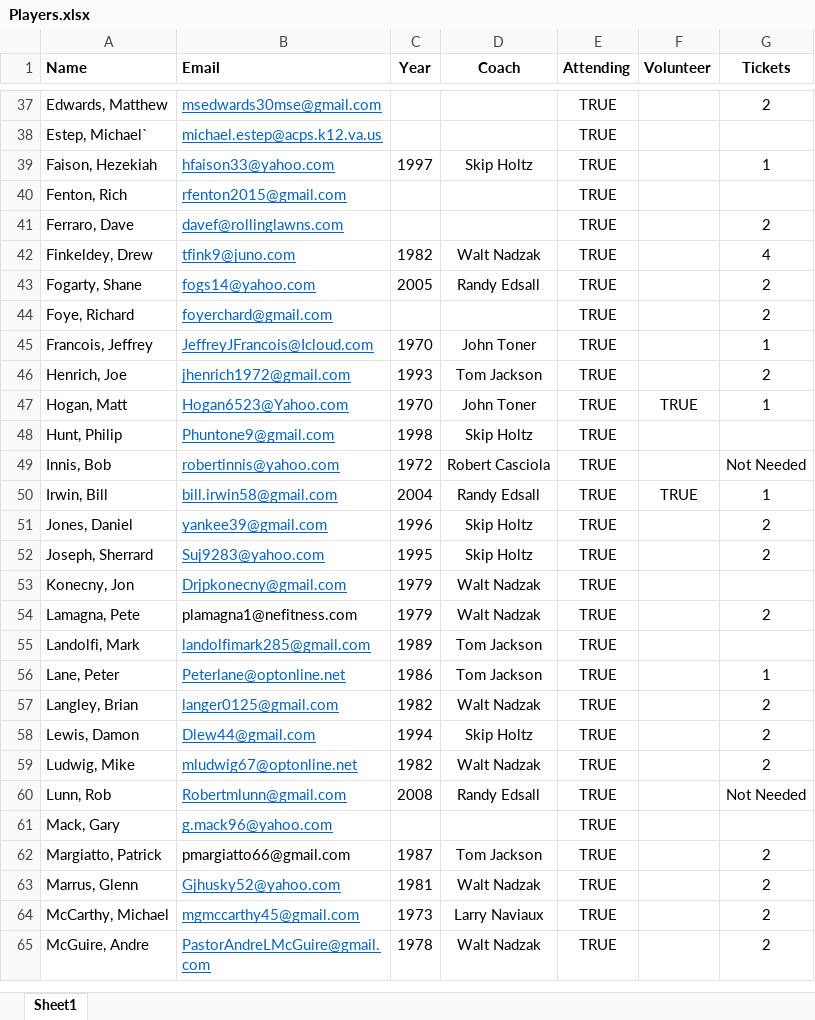
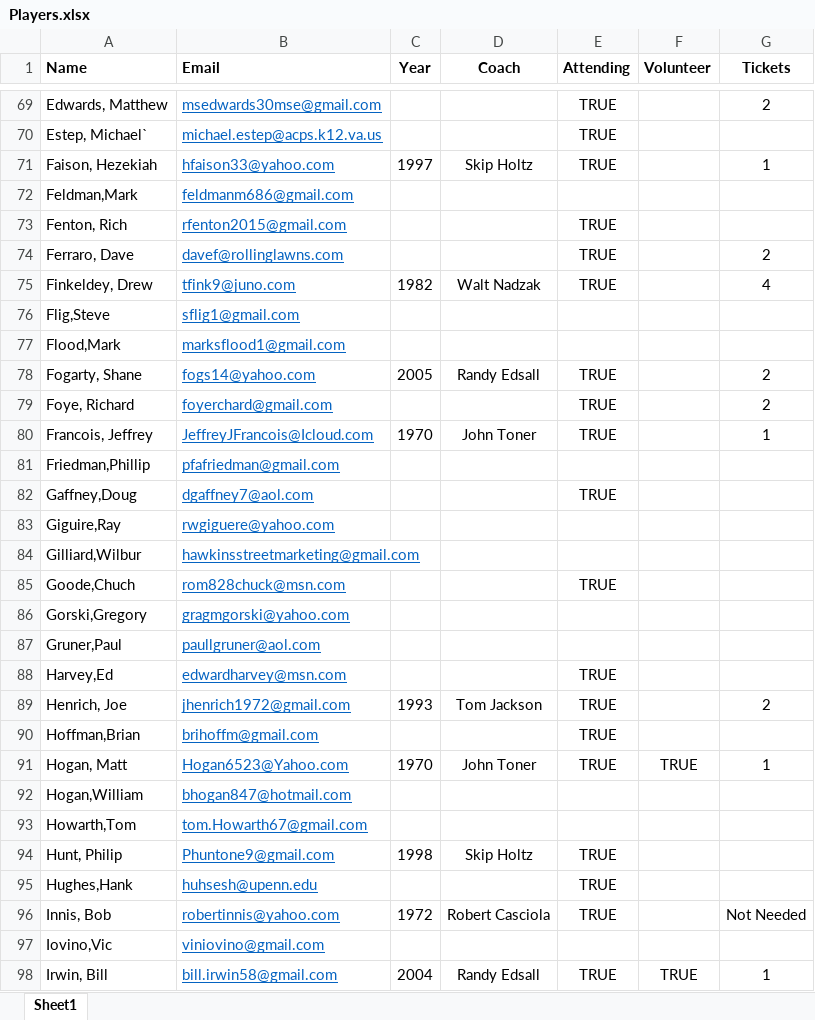
Before and after one commit to KennyPeterDemers/UConnBleedBlue, an Excel workbook: UConnBleedBlue/wwwroot/Data/Players.xlsx, sheet Sheet1, drawn as a sheet; only a part is shown, gaps mark what is left out; the shorter side is filled out with more unchanged rows; values as stored, in another font and other column widths than the file's, no borders; the diff covers the shown part only; the diff names each change by its address in the sheet, - before the commit and + after, or states it on an @@ line.

Commit message:
Working - Kevin's email going out today

```diff
--- a/UConnBleedBlue/wwwroot/Data/Players.xlsx (sheet Sheet1)
+++ b/UConnBleedBlue/wwwroot/Data/Players.xlsx (sheet Sheet1)
+row 72: Feldman,Mark | feldmanm686@gmail.com
+row 76: Flig,Steve | sflig1@gmail.com
+row 77: Flood,Mark | marksflood1@gmail.com
+row 81: Friedman,Phillip | pfafriedman@gmail.com
+row 82: Gaffney,Doug | dgaffney7@aol.com |  |  | TRUE
+row 83: Giguire,Ray | rwgiguere@yahoo.com
+row 84: Gilliard,Wilbur | hawkinsstreetmarketing@gmail.com
+row 85: Goode,Chuch | rom828chuck@msn.com |  |  | TRUE
+row 86: Gorski,Gregory | gragmgorski@yahoo.com
+row 87: Gruner,Paul | paullgruner@aol.com
+row 88: Harvey,Ed | edwardharvey@msn.com |  |  | TRUE
+row 90: Hoffman,Brian | brihoffm@gmail.com |  |  | TRUE
+row 92: Hogan,William | bhogan847@hotmail.com
+row 93: Howarth,Tom | tom.Howarth67@gmail.com
+row 95: Hughes,Hank | huhsesh@upenn.edu |  |  | TRUE
+row 97: Iovino,Vic | viniovino@gmail.com
```
Also changed, not shown: 113 added rows and 2 removed rows elsewhere in this sheet, 8 other files.
